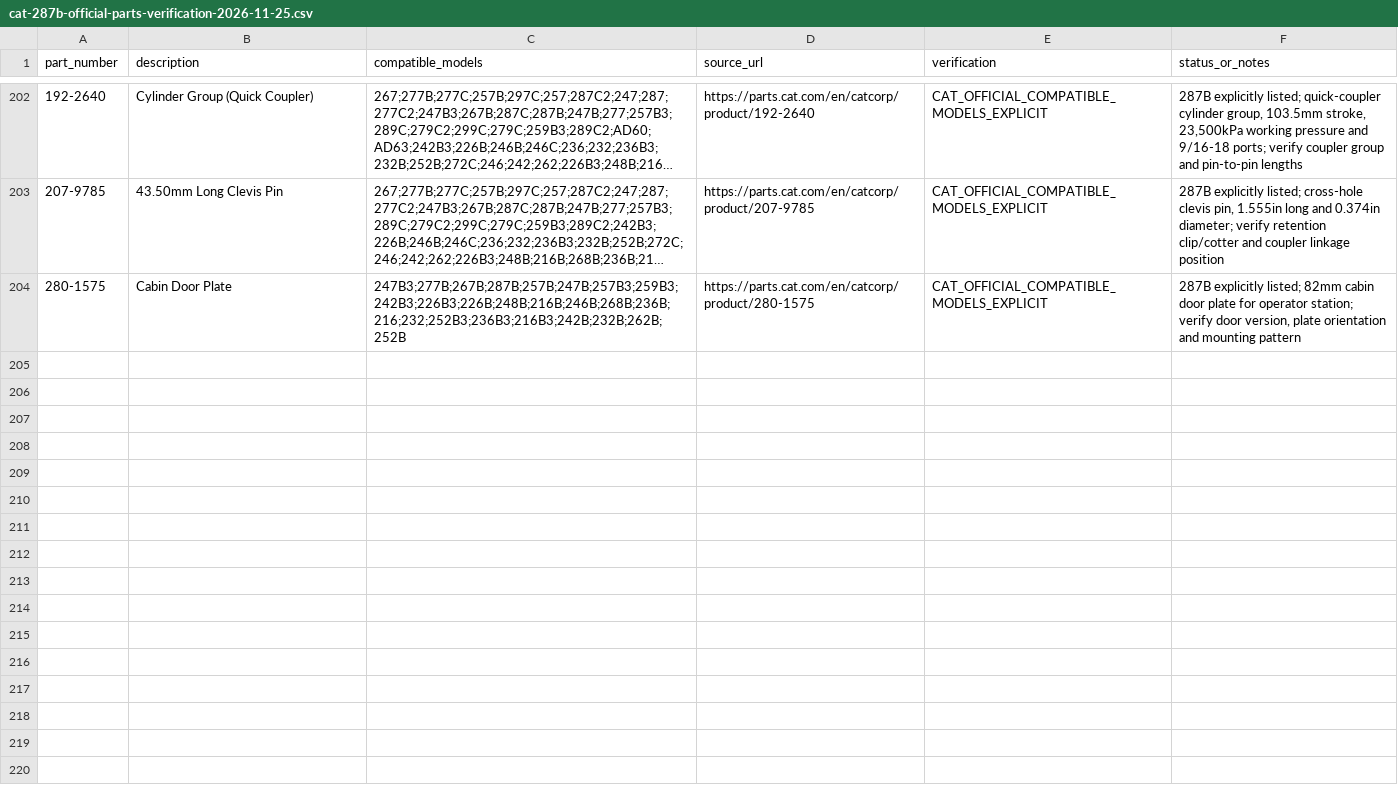
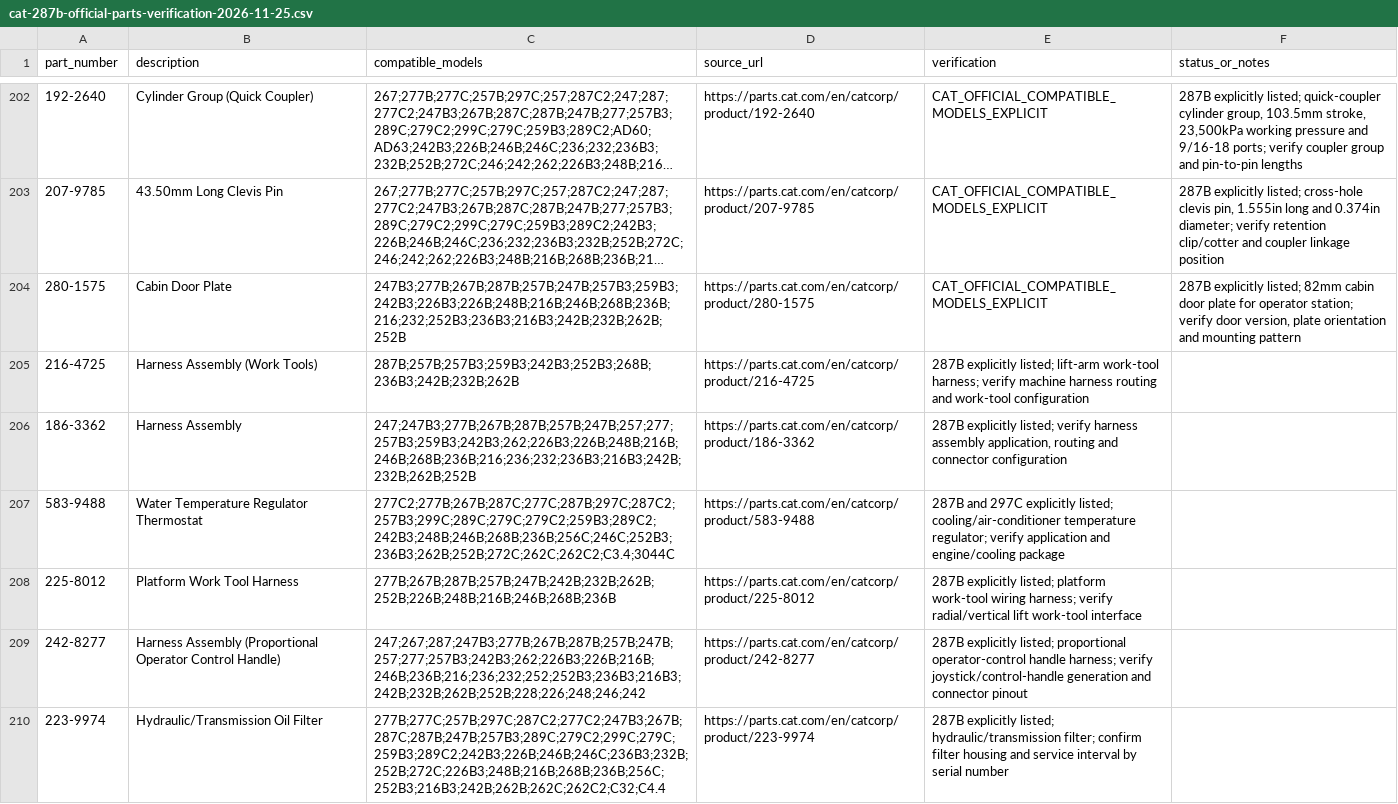
Before and after one commit to saeed860/Amoot-Machine, a CSV file: data/cat-287b-official-parts-verification-2026-11-25.csv, drawn as a sheet; only a part is shown, gaps mark what is left out; long unchanged cells end in …; the diff names each change by its address in the sheet, - before the commit and + after, or states it on an @@ line.

Commit message:
Record verified Cat 287B fitment batch 33

```diff
--- a/data/cat-287b-official-parts-verification-2026-11-25.csv
+++ b/data/cat-287b-official-parts-verification-2026-11-25.csv
+row 205: 216-4725 | Harness Assembly (Work Tools) | 287B;257B;257B3;259B3;242B3;252B3;268B;236B3;242B;232B;262B | https://parts.cat.com/en/catcorp/product/216-4725 | 287B explicitly listed; lift-arm work-tool harness; verify machine harness routing and work-tool configuration
+row 206: 186-3362 | Harness Assembly | 247;247B3;277B;267B;287B;257B;247B;257;277;257B3;259B3;242B3;262;226B3;226B;248B;216B;246B;268B;236B;216;236;232;236B3;216B3;242B;232B;262B;252B | https://parts.cat.com/en/catcorp/product/186-3362 | 287B explicitly listed; verify harness assembly application, routing and connector configuration
+row 207: 583-9488 | Water Temperature Regulator Thermostat | 277C2;277B;267B;287C;277C;287B;297C;287C2;257B3;299C;289C;279C;279C2;259B3;289C2;242B3;248B;246B;268B;236B;256C;246C;252B3;236B3;262B;252B;272C;262C;262C2;C3.4;3044C | https://parts.cat.com/en/catcorp/product/583-9488 | 287B and 297C explicitly listed; cooling/air-conditioner temperature regulator; verify application and engine/cooling package
+row 208: 225-8012 | Platform Work Tool Harness | 277B;267B;287B;257B;247B;242B;232B;262B;252B;226B;248B;216B;246B;268B;236B | https://parts.cat.com/en/catcorp/product/225-8012 | 287B explicitly listed; platform work-tool wiring harness; verify radial/vertical lift work-tool interface
+row 209: 242-8277 | Harness Assembly (Proportional Operator Control Handle) | 247;267;287;247B3;277B;267B;287B;257B;247B;257;277;257B3;242B3;262;226B3;226B;216B;246B;236B;216;236;232;252;252B3;236B3;216B3;242B;232B;262B;252B;228;226;248;246;242 | https://parts.cat.com/en/catcorp/product/242-8277 | 287B explicitly listed; proportional operator-control handle harness; verify joystick/control-handle generation and connector pinout
+row 210: 223-9974 | Hydraulic/Transmission Oil Filter | 277B;277C;257B;297C;287C2;277C2;247B3;267B;287C;287B;247B;257B3;289C;279C2;299C;279C;259B3;289C2;242B3;226B;246B;246C;236B3;232B;252B;272C;226B3;248B;216B;268B;236B;256C;252B3;216B3;242B;262B;262C;262C2;C32;C4.4 | https://parts.cat.com/en/catcorp/product/223-9974 | 287B explicitly listed; hydraulic/transmission filter; confirm filter housing and service interval by serial number
```
